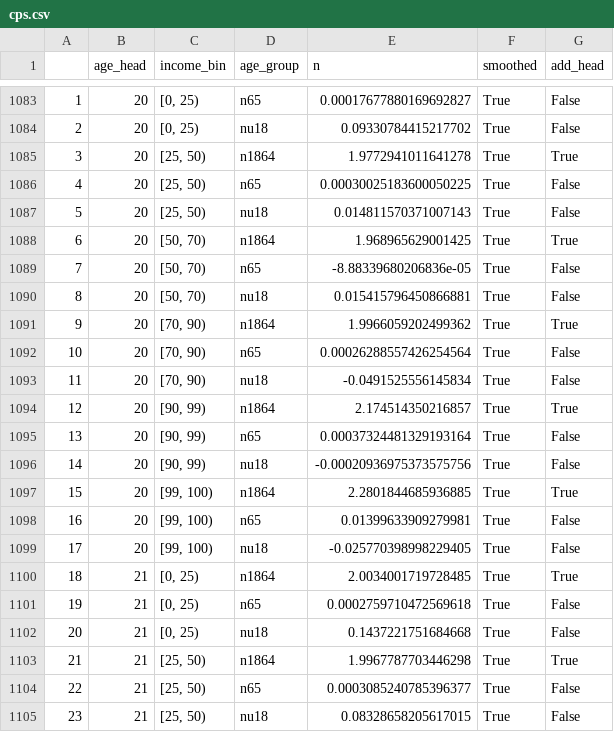
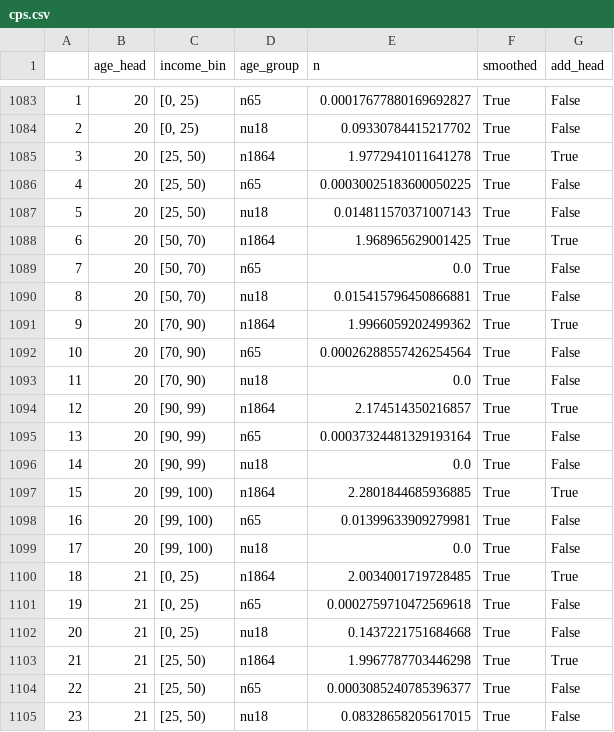
Before and after one commit to PSLmodels/OG-USA, a CSV file: data/hh_composition/cps.csv, drawn as a sheet; only a part is shown, gaps mark what is left out.

Commit message:
Avoid negative smoothed values

```diff
--- a/data/hh_composition/cps.csv
+++ b/data/hh_composition/cps.csv
@@ -1088,3 +1088,3 @@
 6,20,"[50, 70)",n1864,1.968965629001425,True,True
-7,20,"[50, 70)",n65,-8.88339680206836e-05,True,False
+7,20,"[50, 70)",n65,0.0,True,False
 8,20,"[50, 70)",nu18,0.015415796450866881,True,False
@@ -1092,9 +1092,9 @@
 10,20,"[70, 90)",n65,0.00026288557426254564,True,False
-11,20,"[70, 90)",nu18,-0.0491525556145834,True,False
+11,20,"[70, 90)",nu18,0.0,True,False
 12,20,"[90, 99)",n1864,2.174514350216857,True,True
 13,20,"[90, 99)",n65,0.00037324481329193164,True,False
-14,20,"[90, 99)",nu18,-0.00020936975373575756,True,False
+14,20,"[90, 99)",nu18,0.0,True,False
 15,20,"[99, 100)",n1864,2.2801844685936885,True,True
 16,20,"[99, 100)",n65,0.01399633909279981,True,False
-17,20,"[99, 100)",nu18,-0.025770398998229405,True,False
+17,20,"[99, 100)",nu18,0.0,True,False
 18,21,"[0, 25)",n1864,2.0034001719728485,True,True
```
Also changed, not shown: 3 other files.
